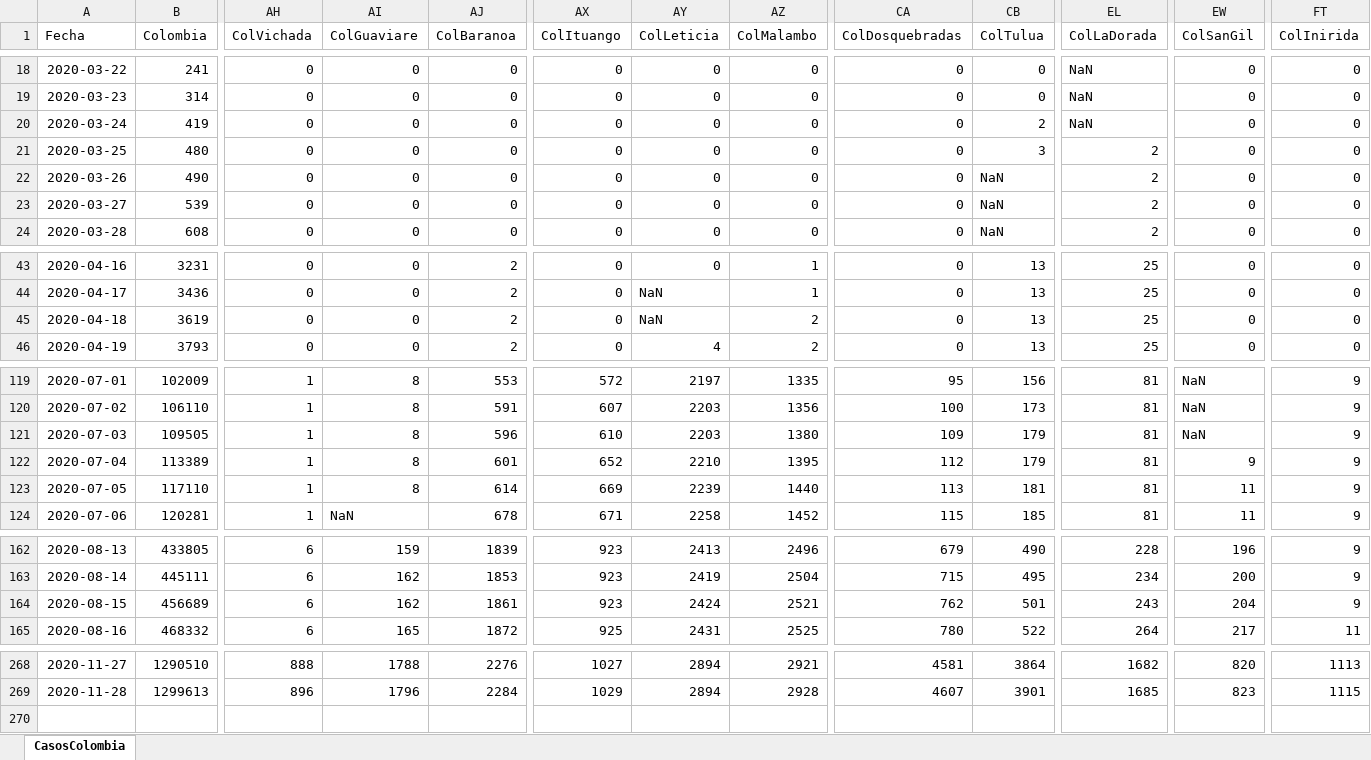
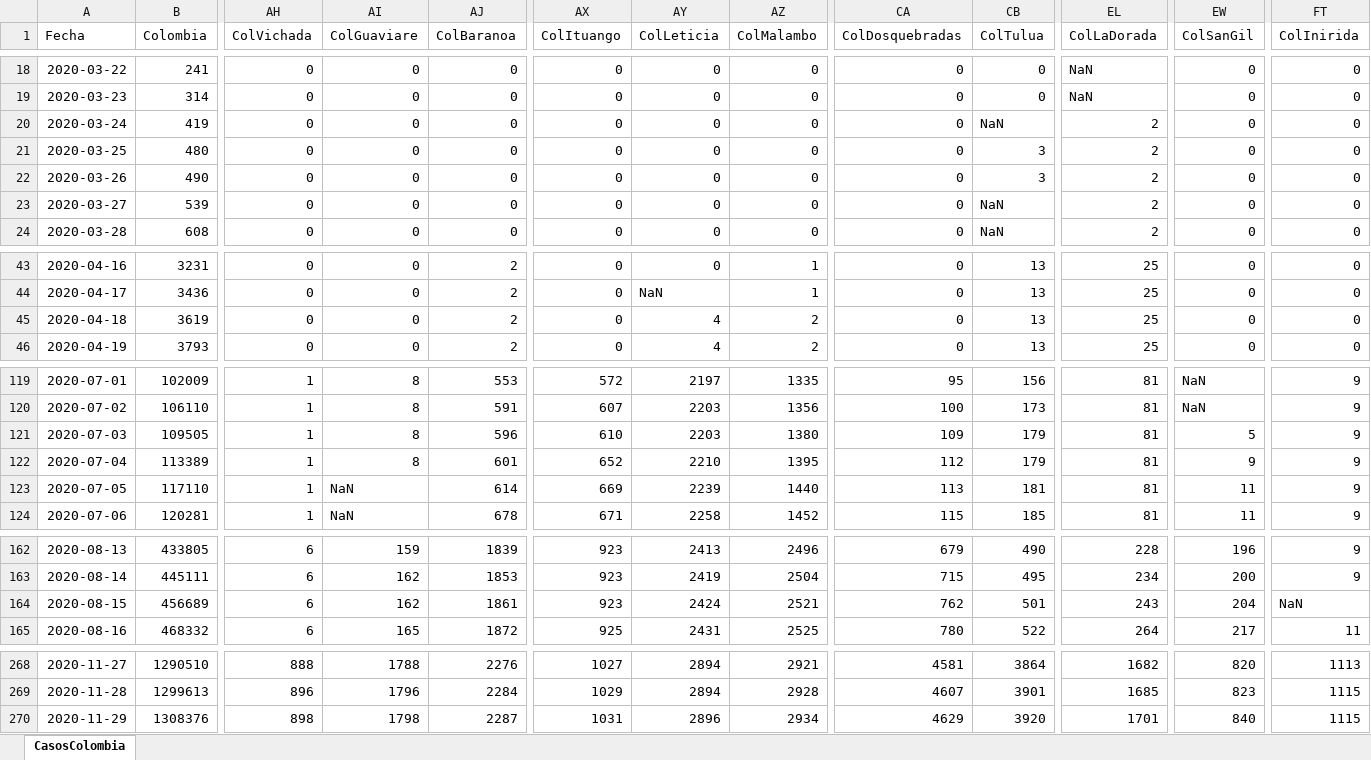
Before and after one commit to 1Alacer/covid, an Excel workbook: CasosColombia.xlsx, sheet CasosColombia, drawn as a sheet; only a part is shown, gaps mark what is left out; values as stored, in another font and other column widths than the file's, no borders; rows hold the shown columns only; the diff names each change by its address in the sheet, - before the commit and + after, or states it on an @@ line.

```diff
--- a/CasosColombia.xlsx (sheet CasosColombia)
+++ b/CasosColombia.xlsx (sheet CasosColombia)
-CB20 (ColTulua): 2
+CB20 (ColTulua): NaN
-EL20 (ColLaDorada): NaN
+EL20 (ColLaDorada): 2
-CB22 (ColTulua): NaN
+CB22 (ColTulua): 3
-AY45 (ColLeticia): NaN
+AY45 (ColLeticia): 4
-EW121 (ColSanGil): NaN
+EW121 (ColSanGil): 5
-AI123 (ColGuaviare): 8
+AI123 (ColGuaviare): NaN
-FT164 (ColInirida): 9
+FT164 (ColInirida): NaN
+row 270: 2020-11-29 | 1308376 | 898 | 1798 | 2287 | 1031 | 2896 | 2934 | 4629 | 3920 | 1701 | 840 | 1115
```
Also changed, not shown: 1 other file.
